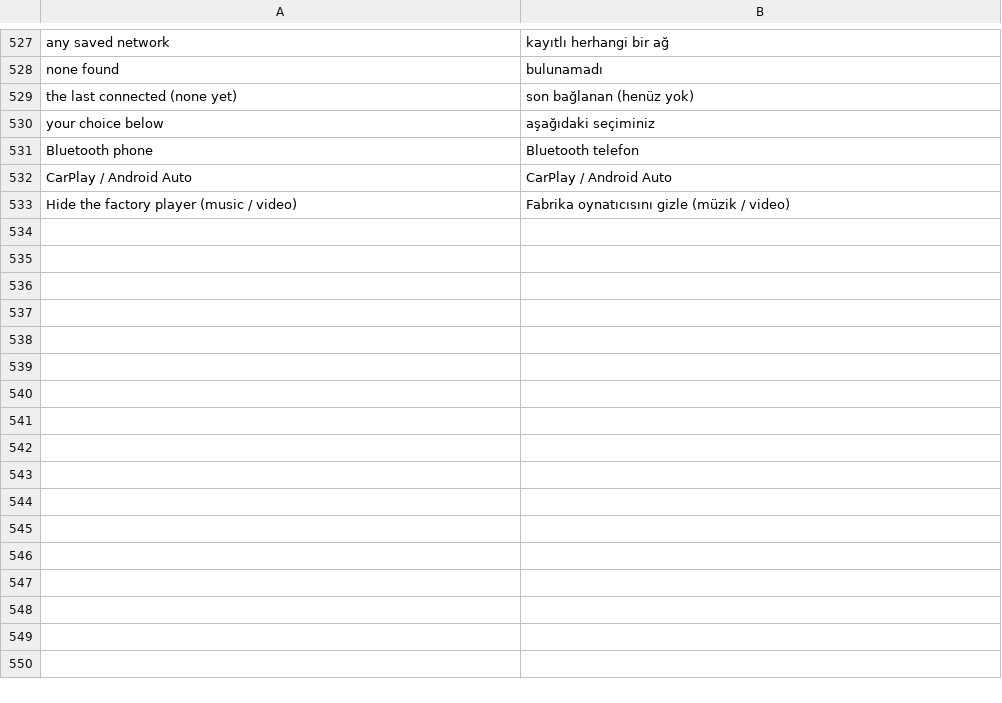
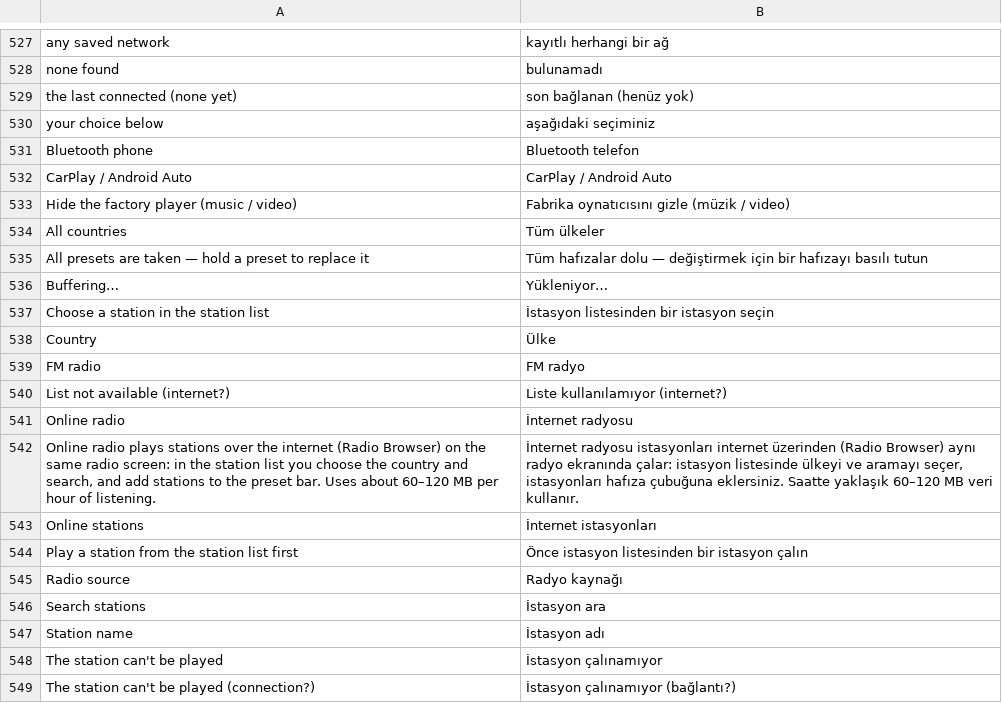
Before and after one commit to LazarC11/TheCarLauncher, a TSV file: app/src/main/assets/lang/tr.tsv, drawn as a sheet; only a part is shown, gaps mark what is left out; the diff names each change by its address in the sheet, - before the commit and + after, or states it on an @@ line.

```diff
--- a/app/src/main/assets/lang/tr.tsv
+++ b/app/src/main/assets/lang/tr.tsv
+row 534: All countries | Tüm ülkeler
+row 535: All presets are taken — hold a preset to replace it | Tüm hafızalar dolu — değiştirmek için bir hafızayı basılı tutun
+row 536: Buffering… | Yükleniyor…
+row 537: Choose a station in the station list | İstasyon listesinden bir istasyon seçin
+row 538: Country | Ülke
+row 539: FM radio | FM radyo
+row 540: List not available (internet?) | Liste kullanılamıyor (internet?)
+row 541: Online radio | İnternet radyosu
+row 542: Online radio plays stations over the internet (Radio Browser) on the same radio screen: in the station list you choose the country and search, and add stations to the preset bar. Uses about 60–120 MB per hour of listening. | İnternet radyosu istasyonları internet üzerinden (Radio Browser) aynı radyo ekranında çalar: istasyon listesinde ülkeyi ve aramayı seçer, istasyonları hafıza çubuğuna eklersiniz. Saatte yaklaşık 60–120 MB veri kullanır.
+row 543: Online stations | İnternet istasyonları
+row 544: Play a station from the station list first | Önce istasyon listesinden bir istasyon çalın
+row 545: Radio source | Radyo kaynağı
+row 546: Search stations | İstasyon ara
+row 547: Station name | İstasyon adı
+row 548: The station can't be played | İstasyon çalınamıyor
+row 549: The station can't be played (connection?) | İstasyon çalınamıyor (bağlantı?)
```
Also changed, not shown: app/src/main/assets/lang/pl.tsv, 9 other files.
